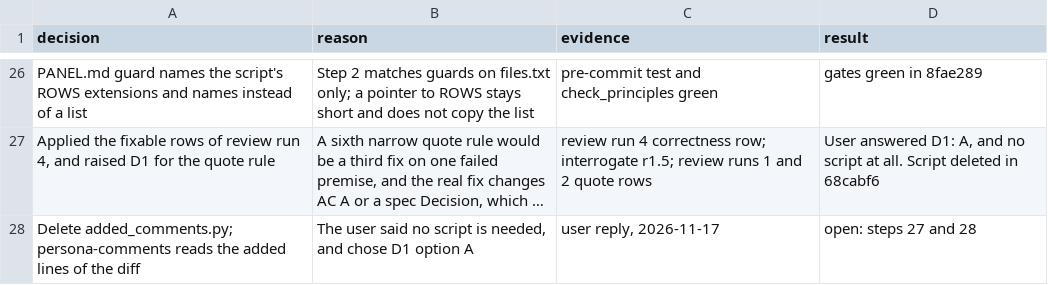
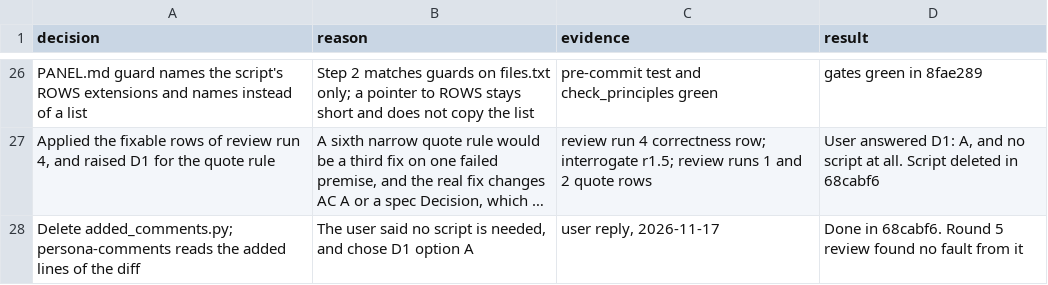
Before and after one commit to xxKeefer/skills, a TSV file: .ai/decisions_pstack-19.tsv, drawn as a sheet; only a part is shown, gaps mark what is left out; long unchanged cells end in …; the diff names each change by its address in the sheet, - before the commit and + after, or states it on an @@ line.

Commit message:
docs(ai): record the fifth unit 19 review

```diff
--- a/.ai/decisions_pstack-19.tsv
+++ b/.ai/decisions_pstack-19.tsv
-D28 (result): open: steps 27 and 28
+D28 (result): Done in 68cabf6. Round 5 review found no fault from it
```
Also changed, not shown: 3 other files.
